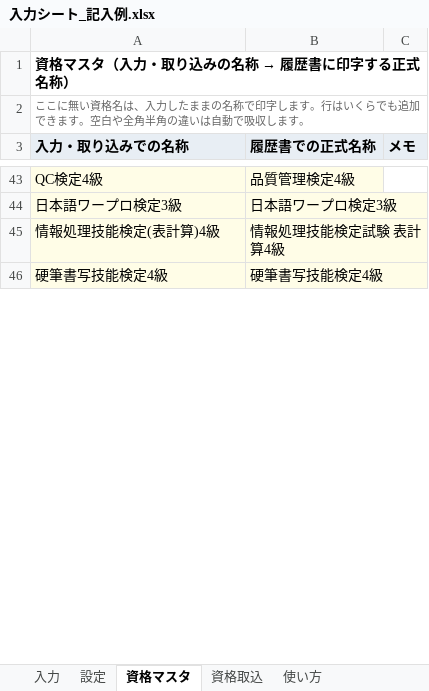
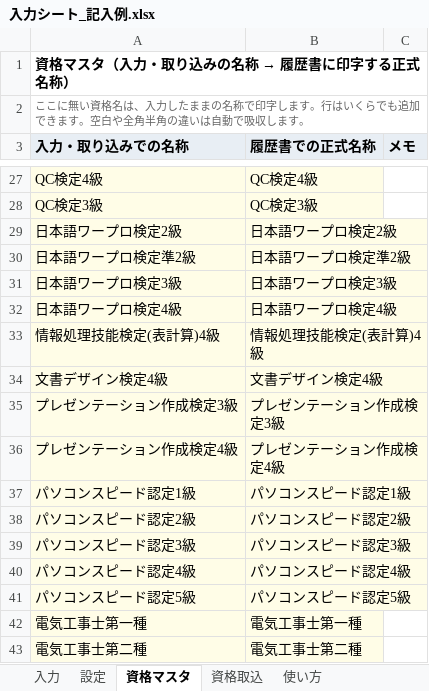
Before and after one commit to piyohiko12/-rirekisyo, an Excel workbook: samples/入力シート_記入例.xlsx, sheet 資格マスタ, drawn as a sheet; only a part is shown, gaps mark what is left out; the shorter side is filled out with more unchanged rows; values as stored, in another font and other column widths than the file's, no borders; addresses are those after the commit; the diff covers the shown part only; the diff names each change by its address in the sheet, - before the commit and + after, or states it on an @@ line.

```diff
--- a/samples/入力シート_記入例.xlsx (sheet 資格マスタ)
+++ b/samples/入力シート_記入例.xlsx (sheet 資格マスタ)
-B27 (履歴書での正式名称): 品質管理検定4級
+B27 (履歴書での正式名称): QC検定4級
+row 28: QC検定3級 | QC検定3級
+row 29: 日本語ワープロ検定2級 | 日本語ワープロ検定2級
+row 30: 日本語ワープロ検定準2級 | 日本語ワープロ検定準2級
+row 32: 日本語ワープロ検定4級 | 日本語ワープロ検定4級
-B33 (履歴書での正式名称): 情報処理技能検定試験 表計算4級
+B33 (履歴書での正式名称): 情報処理技能検定(表計算)4級
+row 34: 文書デザイン検定4級 | 文書デザイン検定4級
+row 35: プレゼンテーション作成検定3級 | プレゼンテーション作成検定3級
+row 36: プレゼンテーション作成検定4級 | プレゼンテーション作成検定4級
+row 37: パソコンスピード認定1級 | パソコンスピード認定1級
+row 38: パソコンスピード認定2級 | パソコンスピード認定2級
+row 39: パソコンスピード認定3級 | パソコンスピード認定3級
+row 40: パソコンスピード認定4級 | パソコンスピード認定4級
+row 41: パソコンスピード認定5級 | パソコンスピード認定5級
+row 42: 電気工事士第一種 | 電気工事士第一種
+row 43: 電気工事士第二種 | 電気工事士第二種
```
Also changed, not shown: 38 added rows, 26 removed rows, 5 moved rows and 8 edited cells elsewhere in this sheet, sheet 資格取込, sheet 入力, 入力シート.xlsx, 11 other files.
